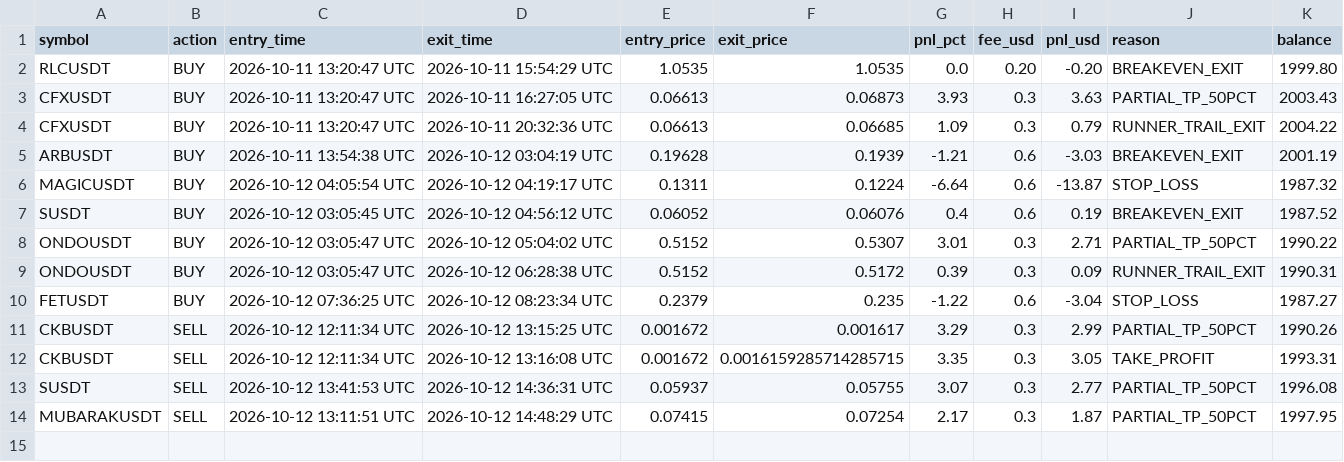
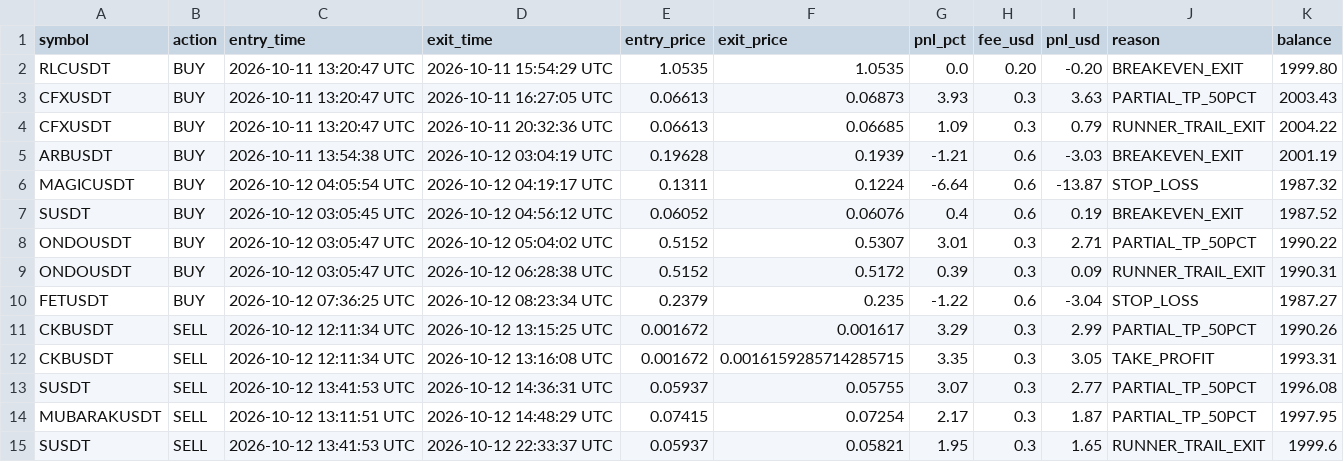
Before and after one commit to thokfoot/crypto-orderblock-bot, a CSV file: data/crypto_paper_trades.csv, drawn as a sheet.

```diff
--- a/data/crypto_paper_trades.csv
+++ b/data/crypto_paper_trades.csv
@@ -14 +14,2 @@ SUSDT,SELL,2026-10-12 13:41:53 UTC,2026-10-12 14:36:31 UTC,0.05937,0.05755,3.07,
 MUBARAKUSDT,SELL,2026-10-12 13:11:51 UTC,2026-10-12 14:48:29 UTC,0.07415,0.07254,2.17,0.3,1.87,PARTIAL_TP_50PCT,1997.95
+SUSDT,SELL,2026-10-12 13:41:53 UTC,2026-10-12 22:33:37 UTC,0.05937,0.05821,1.95,0.3,1.65,RUNNER_TRAIL_EXIT,1999.6
```
Also changed, not shown: 2 other files.
